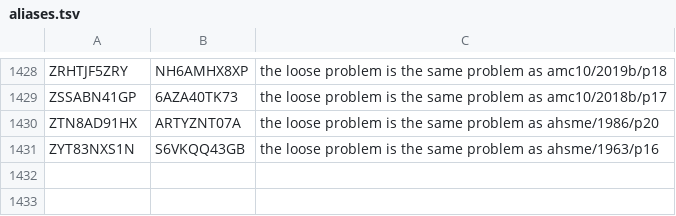
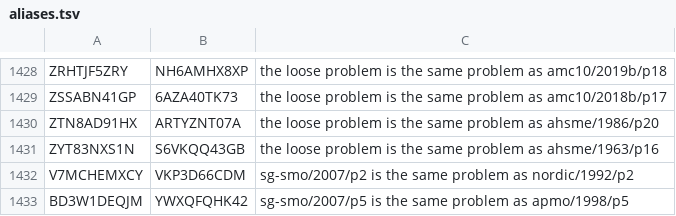
Before and after one commit to tamnd/olymmath, a TSV file: registers/aliases.tsv, drawn as a sheet; only a part is shown, gaps mark what is left out.

```diff
--- a/registers/aliases.tsv
+++ b/registers/aliases.tsv
@@ -1431 +1431,3 @@ ZTN8AD91HX	ARTYZNT07A	the loose problem is the same problem as ahsme/1986/p20
 ZYT83NXS1N	S6VKQQ43GB	the loose problem is the same problem as ahsme/1963/p16
+V7MCHEMXCY	VKP3D66CDM	sg-smo/2007/p2 is the same problem as nordic/1992/p2
+BD3W1DEQJM	YWXQFQHK42	sg-smo/2007/p5 is the same problem as apmo/1998/p5
```
Also changed, not shown: registers/merges.tsv, registers/redirects.tsv, 33 other files.
